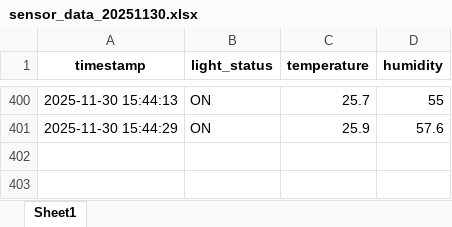
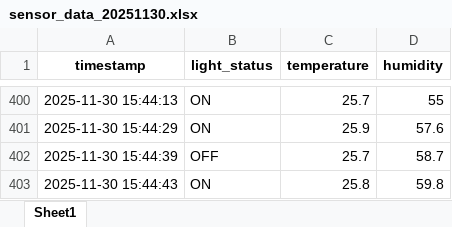
Before and after one commit to minket06/2025_10_26_Chihlee_Pi_Pico, an Excel workbook: lesson 6/sensor_data_20251130.xlsx, sheet Sheet1, drawn as a sheet; only a part is shown, gaps mark what is left out; values as stored, in another font and other column widths than the file's, no borders; the diff names each change by its address in the sheet, - before the commit and + after, or states it on an @@ line.

Commit message:
test

```diff
--- a/lesson 6/sensor_data_20251130.xlsx (sheet Sheet1)
+++ b/lesson 6/sensor_data_20251130.xlsx (sheet Sheet1)
+row 402: 2025-11-30 15:44:39 | OFF | 25.7 | 58.7
+row 403: 2025-11-30 15:44:43 | ON | 25.8 | 59.8
```
